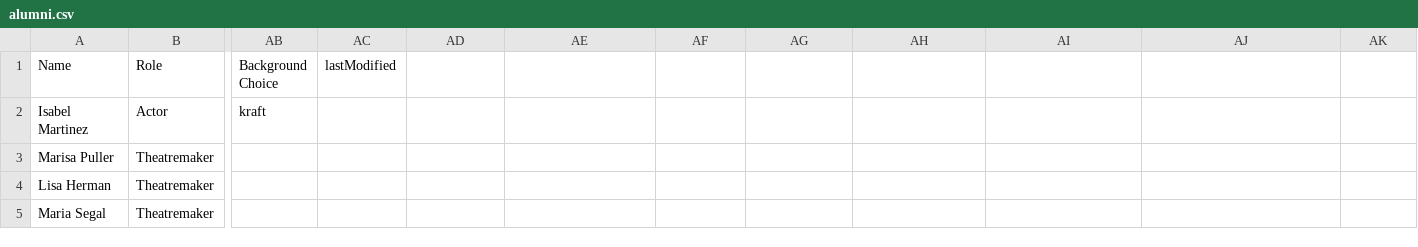
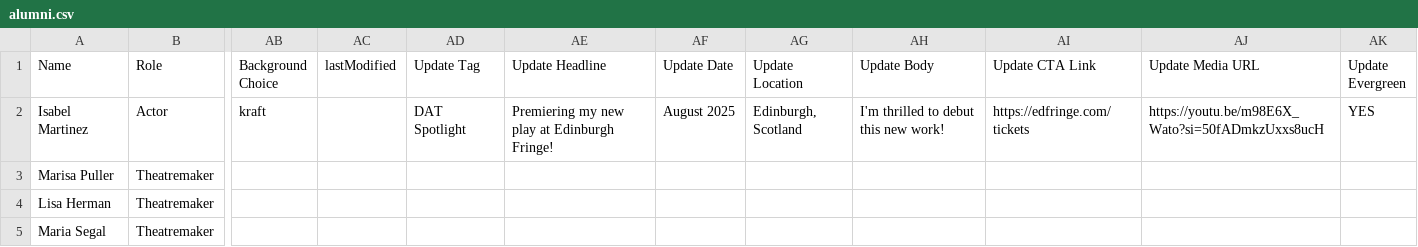
Before and after one commit to dramatic-adventure/dat-alumni, a CSV file: public/fallback/alumni.csv, drawn as a sheet; only a part is shown, gaps mark what is left out; the diff names each change by its address in the sheet, - before the commit and + after, or states it on an @@ line.

Commit message:
💾 Safe commit: preserve working layout before blur/column fix

```diff
--- a/public/fallback/alumni.csv
+++ b/public/fallback/alumni.csv
-AD1: (empty)
+AD1: Update Tag
-AE1: (empty)
+AE1: Update Headline
-AF1: (empty)
+AF1: Update Date
-AG1: (empty)
+AG1: Update Location
-AH1: (empty)
+AH1: Update Body
-AI1: (empty)
+AI1: Update CTA Link
-AJ1: (empty)
+AJ1: Update Media URL
-AK1: (empty)
+AK1: Update Evergreen
-AD2 (Update Tag): (empty)
+AD2 (Update Tag): DAT Spotlight
-AE2 (Update Headline): (empty)
+AE2 (Update Headline): Premiering my new play at Edinburgh Fringe!
-AF2 (Update Date): (empty)
+AF2 (Update Date): August 2025
-AG2 (Update Location): (empty)
+AG2 (Update Location): Edinburgh, Scotland
-AH2 (Update Body): (empty)
+AH2 (Update Body): I'm thrilled to debut this new work!
-AI2 (Update CTA Link): (empty)
+AI2 (Update CTA Link): https://edfringe.com/tickets
-AJ2 (Update Media URL): (empty)
+AJ2 (Update Media URL): https://youtu.be/m98E6X_Wato?si=50fADmkzUxxs8ucH
-AK2 (Update Evergreen): (empty)
+AK2 (Update Evergreen): YES
```
Also changed, not shown: 13 other files.
